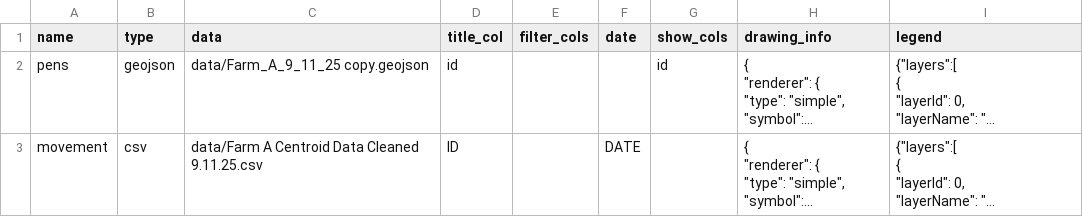
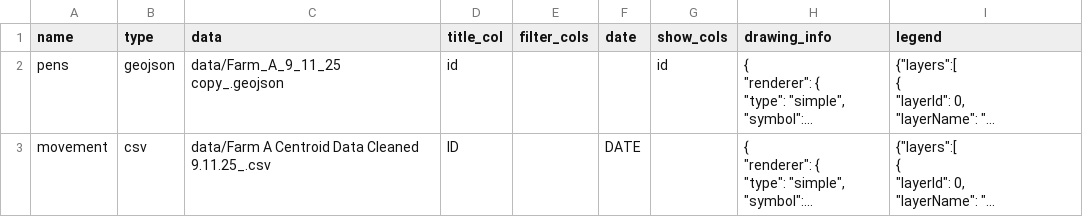
Before and after one commit to GeospatialCentroid/bird_flu_cattle, a CSV file: app.csv, drawn as a sheet; long unchanged cells end in …; the diff names each change by its address in the sheet, - before the commit and + after, or states it on an @@ line.

```diff
--- a/app.csv
+++ b/app.csv
-C2 (data): data/Farm_A_9_11_25 copy.geojson
+C2 (data): data/Farm_A_9_11_25 copy_.geojson
-C3 (data): …Data Cleaned 9.11.25.csv
+C3 (data): …Data Cleaned 9.11.25_.csv
```
Also changed, not shown: 3 other files.
